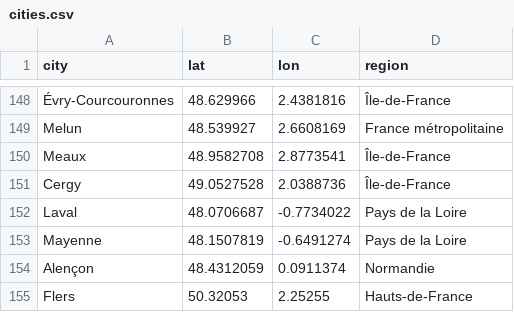
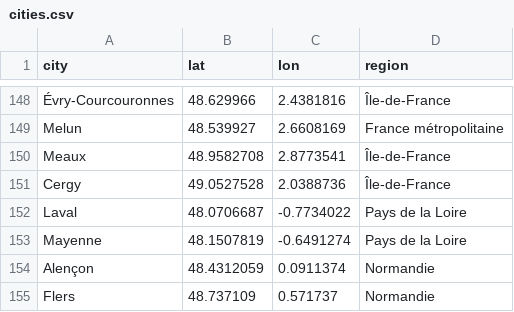
Before and after one commit to Titi7750/route_calculation_rutafem, a CSV file: data/csv/cities.csv, drawn as a sheet; only a part is shown, gaps mark what is left out.

```diff
--- a/data/csv/cities.csv
+++ b/data/csv/cities.csv
@@ -154,2 +154,2 @@ Mayenne,48.1507819,-0.6491274,Pays de la Loire
 Alençon,48.4312059,0.0911374,Normandie
-Flers,50.32053,2.25255,Hauts-de-France
+Flers,48.737109,0.571737,Normandie
```
Also changed, not shown: 3 other files.
